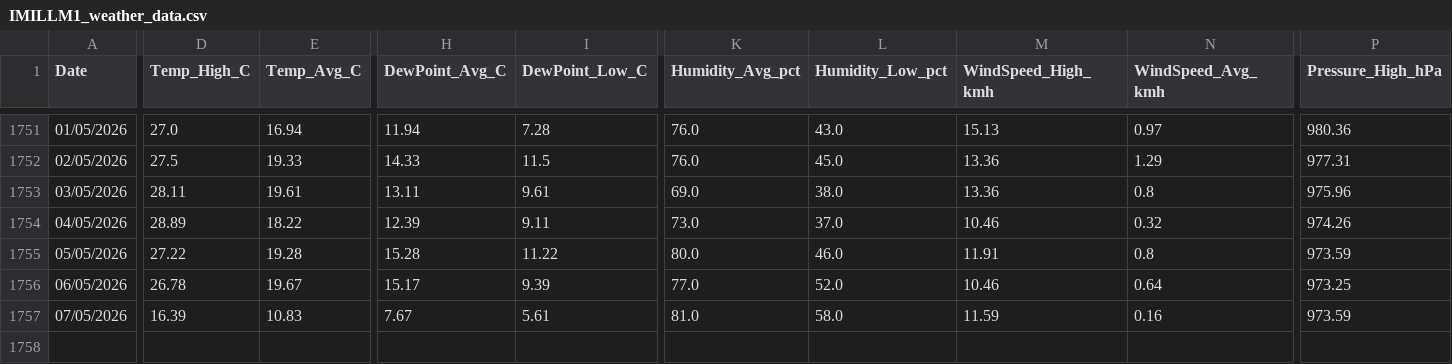
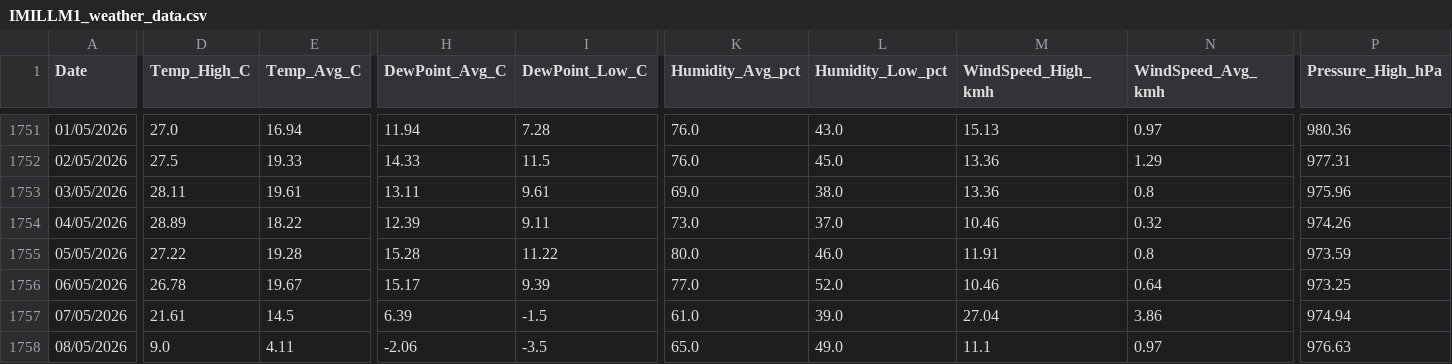
Before and after one commit to freo1995/weather-dashboard, a CSV file: IMILLM1_weather_data.csv, drawn as a sheet; only a part is shown, gaps mark what is left out; rows hold the shown columns only; the diff names each change by its address in the sheet, - before the commit and + after, or states it on an @@ line.

Commit message:
Update weather data 2026-05-08

```diff
--- a/IMILLM1_weather_data.csv
+++ b/IMILLM1_weather_data.csv
-D1757 (Temp_High_C): 16.39
+D1757 (Temp_High_C): 21.61
-E1757 (Temp_Avg_C): 10.83
+E1757 (Temp_Avg_C): 14.5
-H1757 (DewPoint_Avg_C): 7.67
+H1757 (DewPoint_Avg_C): 6.39
-I1757 (DewPoint_Low_C): 5.61
+I1757 (DewPoint_Low_C): -1.5
-K1757 (Humidity_Avg_pct): 81.0
+K1757 (Humidity_Avg_pct): 61.0
-L1757 (Humidity_Low_pct): 58.0
+L1757 (Humidity_Low_pct): 39.0
-M1757 (WindSpeed_High_kmh): 11.59
+M1757 (WindSpeed_High_kmh): 27.04
-N1757 (WindSpeed_Avg_kmh): 0.16
+N1757 (WindSpeed_Avg_kmh): 3.86
-P1757 (Pressure_High_hPa): 973.59
+P1757 (Pressure_High_hPa): 974.94
+row 1758: 08/05/2026 | 9.0 | 4.11 | -2.06 | -3.5 | 65.0 | 49.0 | 11.1 | 0.97 | 976.63
```
Also changed, not shown: 1 other file.
